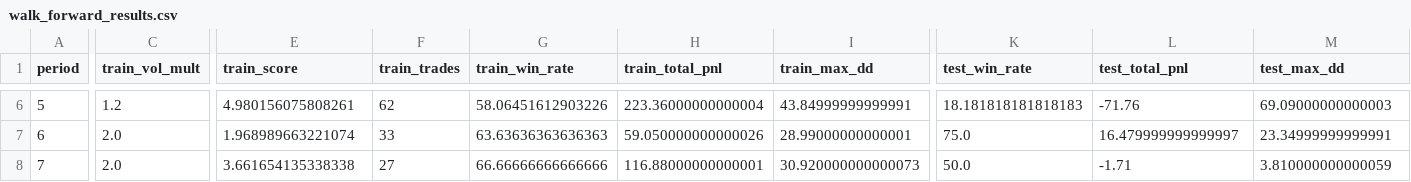
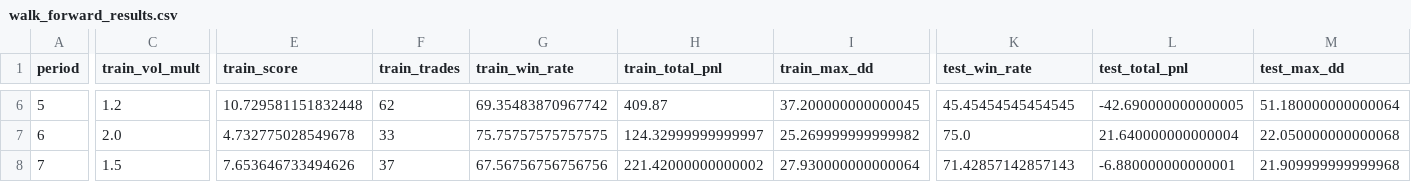
Before and after one commit to mstorkun/binance-future, a CSV file: walk_forward_results.csv, drawn as a sheet; only a part is shown, gaps mark what is left out; the diff covers the shown part only; the diff names each change by its address in the sheet, - before the commit and + after, or states it on an @@ line.

```diff
--- a/walk_forward_results.csv
+++ b/walk_forward_results.csv
-E6 (train_score): 4.980156075808261
+E6 (train_score): 10.729581151832448
-G6 (train_win_rate): 58.06451612903226
+G6 (train_win_rate): 69.35483870967742
-H6 (train_total_pnl): 223.36000000000004
+H6 (train_total_pnl): 409.87
-I6 (train_max_dd): 43.84999999999991
+I6 (train_max_dd): 37.200000000000045
-K6 (test_win_rate): 18.181818181818183
+K6 (test_win_rate): 45.45454545454545
-L6 (test_total_pnl): -71.76
+L6 (test_total_pnl): -42.690000000000005
-M6 (test_max_dd): 69.09000000000003
+M6 (test_max_dd): 51.180000000000064
-E7 (train_score): 1.968989663221074
+E7 (train_score): 4.732775028549678
-G7 (train_win_rate): 63.63636363636363
+G7 (train_win_rate): 75.75757575757575
-H7 (train_total_pnl): 59.050000000000026
+H7 (train_total_pnl): 124.32999999999997
-I7 (train_max_dd): 28.99000000000001
+I7 (train_max_dd): 25.269999999999982
-L7 (test_total_pnl): 16.479999999999997
+L7 (test_total_pnl): 21.640000000000004
-M7 (test_max_dd): 23.34999999999991
+M7 (test_max_dd): 22.050000000000068
-C8 (train_vol_mult): 2.0
+C8 (train_vol_mult): 1.5
-E8 (train_score): 3.661654135338338
+E8 (train_score): 7.653646733494626
-F8 (train_trades): 27
+F8 (train_trades): 37
-G8 (train_win_rate): 66.66666666666666
+G8 (train_win_rate): 67.56756756756756
-H8 (train_total_pnl): 116.88000000000001
+H8 (train_total_pnl): 221.42000000000002
-I8 (train_max_dd): 30.920000000000073
+I8 (train_max_dd): 27.930000000000064
-K8 (test_win_rate): 50.0
+K8 (test_win_rate): 71.42857142857143
-L8 (test_total_pnl): -1.71
+L8 (test_total_pnl): -6.880000000000001
-M8 (test_max_dd): 3.810000000000059
+M8 (test_max_dd): 21.909999999999968
```
Also changed, not shown: 29 edited cells elsewhere in this file, multi_symbol_results.csv, multi_symbol_walk_forward_results.csv, 5 other files.
